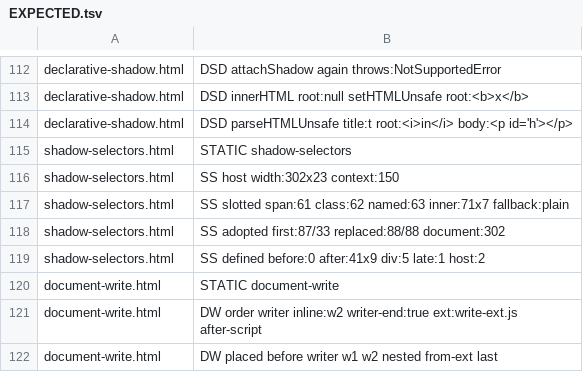
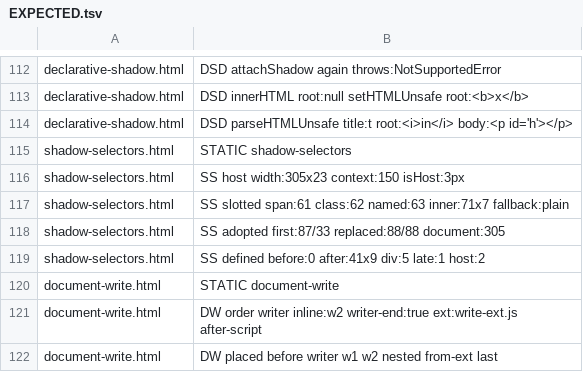
Before and after one commit to stevenahhh/render, a TSV file: examples/webapp/EXPECTED.tsv, drawn as a sheet; only a part is shown, gaps mark what is left out.

Commit message:
Match :is(:host) against the host
A compound whose :is() names the host in every selector belongs to the tree the host is in. examples/webapp/shadow-selectors.html: :is(:host) gives the host its 3px border, as WebKit.

```diff
--- a/examples/webapp/EXPECTED.tsv
+++ b/examples/webapp/EXPECTED.tsv
@@ -115,5 +115,5 @@ declarative-shadow.html	DSD parseHTMLUnsafe title:t root:<i>in</i> body:<p id='h
 shadow-selectors.html	STATIC shadow-selectors
-shadow-selectors.html	SS host width:302x23 context:150
+shadow-selectors.html	SS host width:305x23 context:150 isHost:3px
 shadow-selectors.html	SS slotted span:61 class:62 named:63 inner:71x7 fallback:plain
-shadow-selectors.html	SS adopted first:87/33 replaced:88/88 document:302
+shadow-selectors.html	SS adopted first:87/33 replaced:88/88 document:305
 shadow-selectors.html	SS defined before:0 after:41x9 div:5 late:1 host:2
```
Also changed, not shown: 2 other files.
